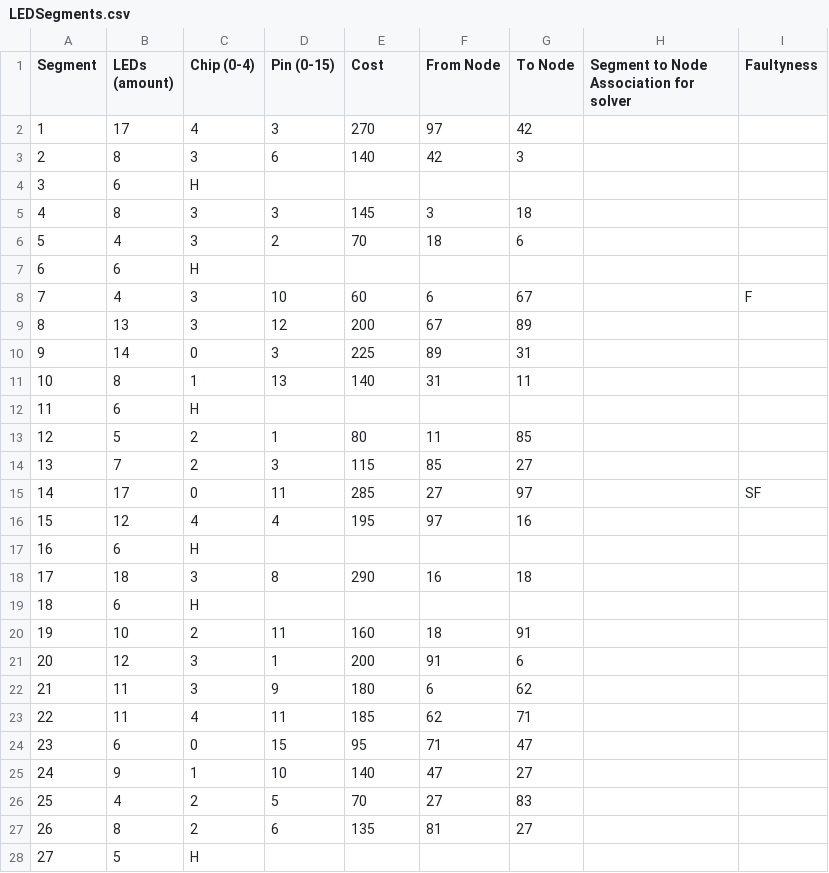
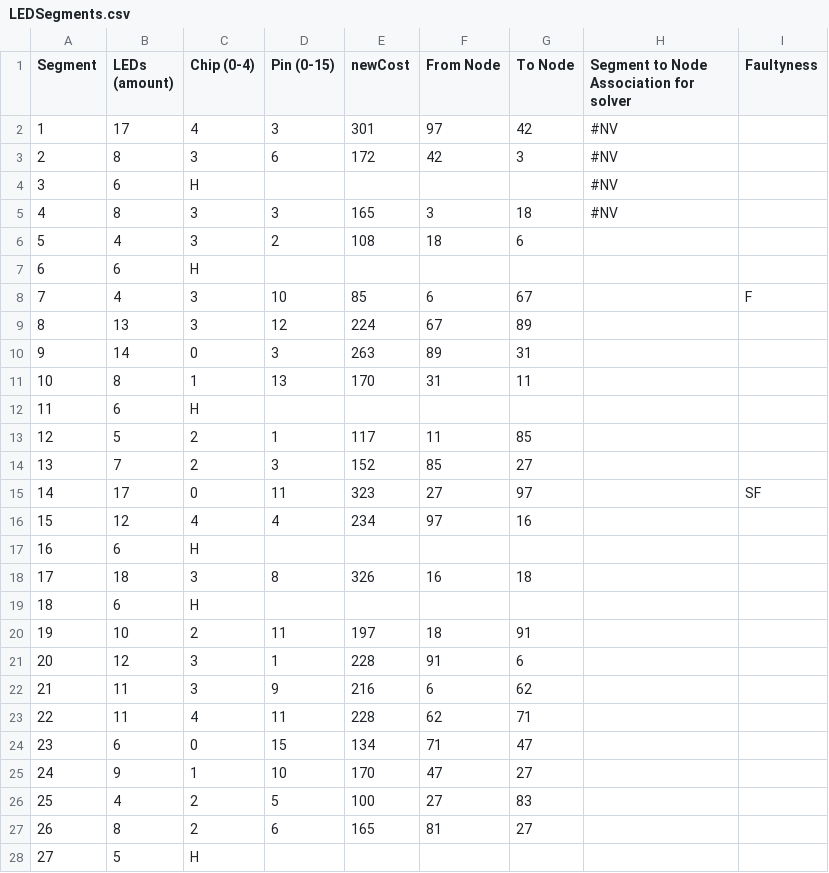
Before and after one commit to fhnw-sgi-ip12-22vt/ip12-22vt_ladestationen, a CSV file: src/main/resources/LEDSegments.csv, drawn as a sheet; only a part is shown; the diff covers the shown part only.

Commit message:
feat: User can play indefinitely with 5 rounds Description: - 5 levels were written - New LEDSegments.csv with other costs, LEDSegments_alt.csv Bugs: - There is still the bug with the blinking edge - Level 4 has to be rewritten again

```diff
--- a/src/main/resources/LEDSegments.csv
+++ b/src/main/resources/LEDSegments.csv
@@ -1,28 +1,28 @@
-Segment;LEDs (amount);Chip (0-4);Pin (0-15);Cost;From Node;To Node;Segment to Node Association for solver;Faultyness
-1;17;4;3;270;97;42;;
-2;8;3;6;140;42;3;;
-3;6;H;;;;;;
-4;8;3;3;145;3;18;;
-5;4;3;2;70;18;6;;
+Segment;LEDs (amount);Chip (0-4);Pin (0-15);newCost;From Node;To Node;Segment to Node Association for solver;Faultyness
+1;17;4;3;301;97;42;#NV;
+2;8;3;6;172;42;3;#NV;
+3;6;H;;;;;#NV;
+4;8;3;3;165;3;18;#NV;
+5;4;3;2;108;18;6;;
 6;6;H;;;;;;
-7;4;3;10;60;6;67;;F
-8;13;3;12;200;67;89;;
-9;14;0;3;225;89;31;;
-10;8;1;13;140;31;11;;
+7;4;3;10;85;6;67;;F
+8;13;3;12;224;67;89;;
+9;14;0;3;263;89;31;;
+10;8;1;13;170;31;11;;
 11;6;H;;;;;;
-12;5;2;1;80;11;85;;
-13;7;2;3;115;85;27;;
-14;17;0;11;285;27;97;;SF
-15;12;4;4;195;97;16;;
+12;5;2;1;117;11;85;;
+13;7;2;3;152;85;27;;
+14;17;0;11;323;27;97;;SF
+15;12;4;4;234;97;16;;
 16;6;H;;;;;;
-17;18;3;8;290;16;18;;
+17;18;3;8;326;16;18;;
 18;6;H;;;;;;
-19;10;2;11;160;18;91;;
-20;12;3;1;200;91;6;;
-21;11;3;9;180;6;62;;
-22;11;4;11;185;62;71;;
-23;6;0;15;95;71;47;;
-24;9;1;10;140;47;27;;
-25;4;2;5;70;27;83;;
-26;8;2;6;135;81;27;;
+19;10;2;11;197;18;91;;
+20;12;3;1;228;91;6;;
+21;11;3;9;216;6;62;;
+22;11;4;11;228;62;71;;
+23;6;0;15;134;71;47;;
+24;9;1;10;170;47;27;;
+25;4;2;5;100;27;83;;
+26;8;2;6;165;81;27;;
 27;5;H;;;;;;
```
Also changed, not shown: 51 edited cells elsewhere in this file, 9 other files.
